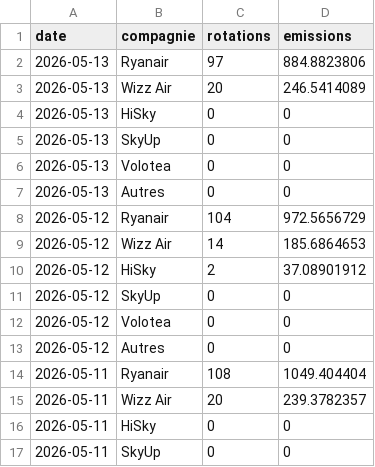
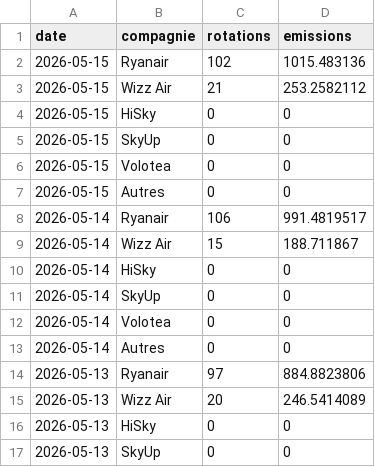
Before and after one commit to emissionscarbonebva-maker/bva-ges, a CSV file: data/EXPORT_daily_airlines.csv, drawn as a sheet; only a part is shown; the shorter side is filled out with more unchanged rows; the diff names each change by its address in the sheet, - before the commit and + after, or states it on an @@ line.

```diff
--- a/data/EXPORT_daily_airlines.csv
+++ b/data/EXPORT_daily_airlines.csv
+row 2: 2026-05-15 | Ryanair | 102 | 1015.483136
+row 3: 2026-05-15 | Wizz Air | 21 | 253.2582112
+row 4: 2026-05-15 | HiSky | 0 | 0
+row 5: 2026-05-15 | SkyUp | 0 | 0
+row 6: 2026-05-15 | Volotea | 0 | 0
+row 7: 2026-05-15 | Autres | 0 | 0
+row 8: 2026-05-14 | Ryanair | 106 | 991.4819517
+row 9: 2026-05-14 | Wizz Air | 15 | 188.711867
+row 10: 2026-05-14 | HiSky | 0 | 0
+row 11: 2026-05-14 | SkyUp | 0 | 0
+row 12: 2026-05-14 | Volotea | 0 | 0
+row 13: 2026-05-14 | Autres | 0 | 0
```
Also changed, not shown: data/EXPORT_cumul_scopes.csv, data/EXPORT_daily_scopes.csv, 3 other files.
